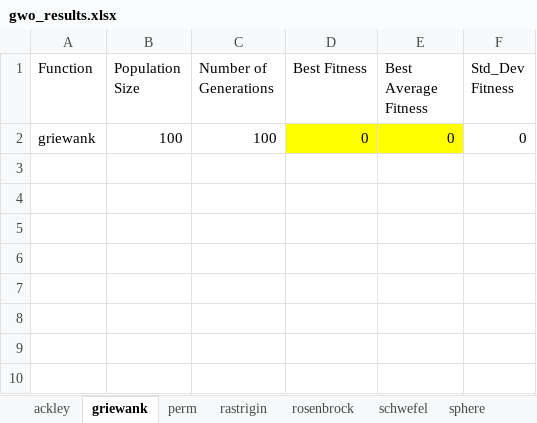
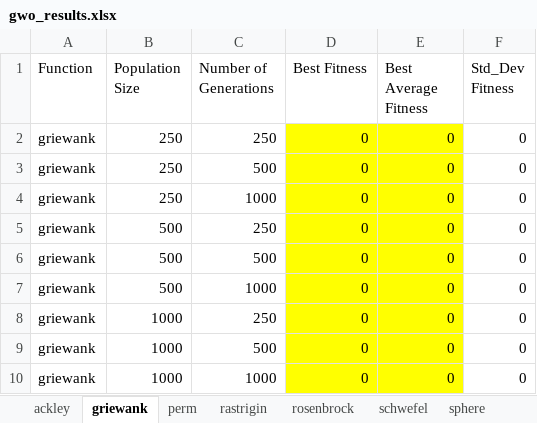
Before and after one commit to SilaEsme/HeuristicAlgorithmsComparison, an Excel workbook: gwo_results.xlsx, sheet griewank, drawn as a sheet; values as stored, in another font and other column widths than the file's, no borders; the diff names each change by its address in the sheet, - before the commit and + after, or states it on an @@ line.

```diff
--- a/gwo_results.xlsx (sheet griewank)
+++ b/gwo_results.xlsx (sheet griewank)
-B2 (Population Size): 100
+B2 (Population Size): 250
-C2 (Number of Generations): 100
+C2 (Number of Generations): 250
+row 3: griewank | 250 | 500 | 0 | 0 | 0
+row 4: griewank | 250 | 1000 | 0 | 0 | 0
+row 5: griewank | 500 | 250 | 0 | 0 | 0
+row 6: griewank | 500 | 500 | 0 | 0 | 0
+row 7: griewank | 500 | 1000 | 0 | 0 | 0
+row 8: griewank | 1000 | 250 | 0 | 0 | 0
+row 9: griewank | 1000 | 500 | 0 | 0 | 0
+row 10: griewank | 1000 | 1000 | 0 | 0 | 0
```
Also changed, not shown: sheet zakharov, sheet perm, sheet ackley, sheet sphere, sheet schwefel, sheet rastrigin, 1 more sheet, other sheet tabs, ga_results.xlsx, 5 other files.
